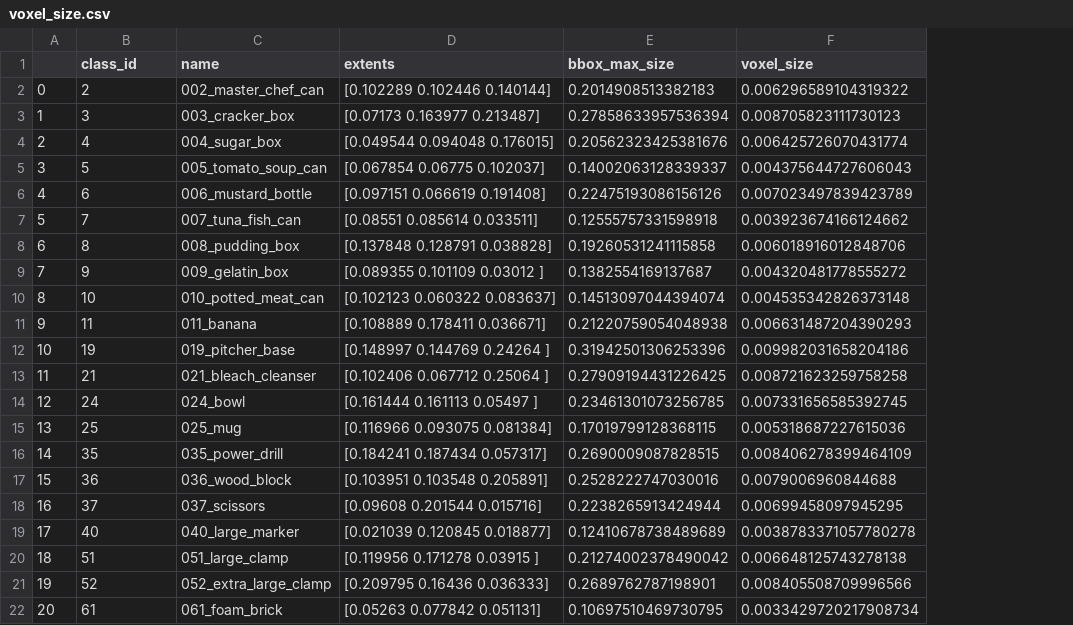
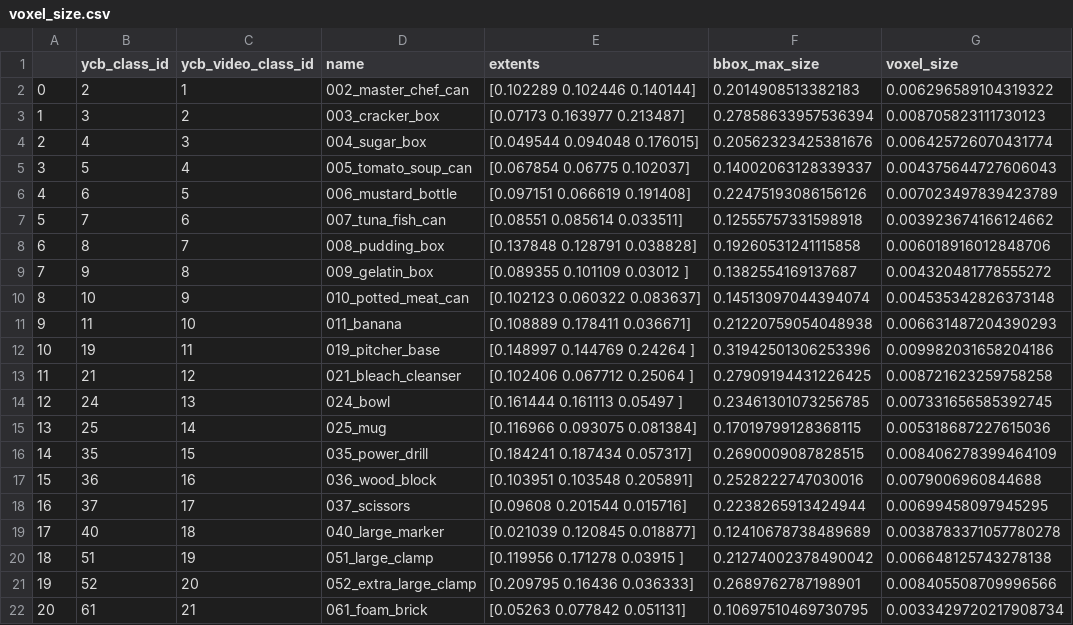
Before and after one commit to wkentaro/morefusion, a CSV file: examples/ycb_video/data/voxel_size.csv, drawn as a sheet; the diff names each change by its address in the sheet, - before the commit and + after, or states it on an @@ line.

Commit message:
You write ycb_video_class_id

```diff
--- a/examples/ycb_video/data/voxel_size.csv
+++ b/examples/ycb_video/data/voxel_size.csv
+column C (ycb_video_class_id), rows 2-22: 1 | 2 | 3 | 4 | 5 | 6 | 7 | 8 | 9 | 10 | 11 | 12 | 13 | 14 | 15 | 16 | 17 | 18 | 19 | 20 | 21
-B1: class_id
+B1: ycb_class_id
```
Also changed, not shown: 3 other files.
